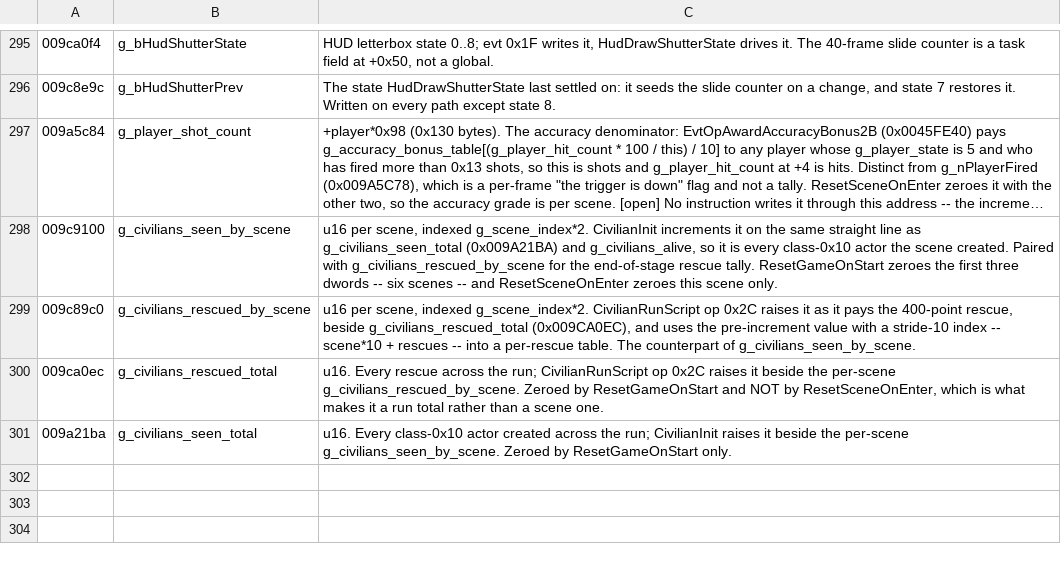
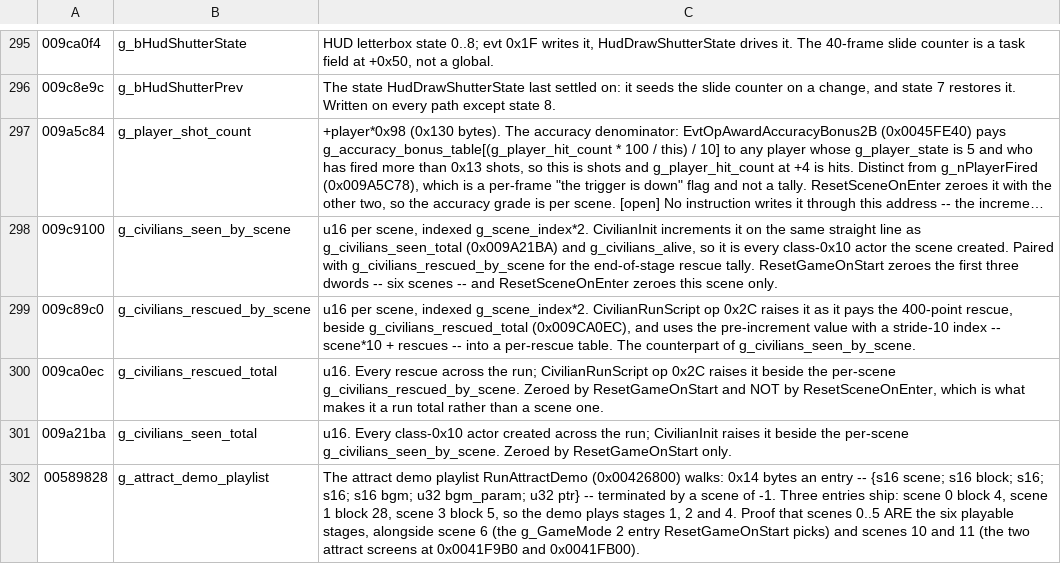
Before and after one commit to saul/hotd2-decomp, a TSV file: ghidra/annotations/globals.tsv, drawn as a sheet; only a part is shown, gaps mark what is left out; long unchanged cells end in …; the diff names each change by its address in the sheet, - before the commit and + after, or states it on an @@ line.

```diff
--- a/ghidra/annotations/globals.tsv
+++ b/ghidra/annotations/globals.tsv
+row 302: 00589828 | g_attract_demo_playlist | The attract demo playlist RunAttractDemo (0x00426800) walks: 0x14 bytes an entry -- {s16 scene; s16 block; s16; s16; s16 bgm; u32 bgm_param; u32 ptr} -- terminated by a scene of -1. Three entries ship: scene 0 block 4, scene 1 block 28, scene 3 block 5, so the demo plays stages 1, 2 and 4. Proof that scenes 0..5 ARE the six playable stages, alongside scene 6 (the g_GameMode 2 entry ResetGameOnStart picks) and scenes 10 and 11 (the two attract screens at 0x0041F9B0 and 0x0041FB00).
```
Also changed, not shown: ghidra/annotations/functions.tsv, 2 other files.
